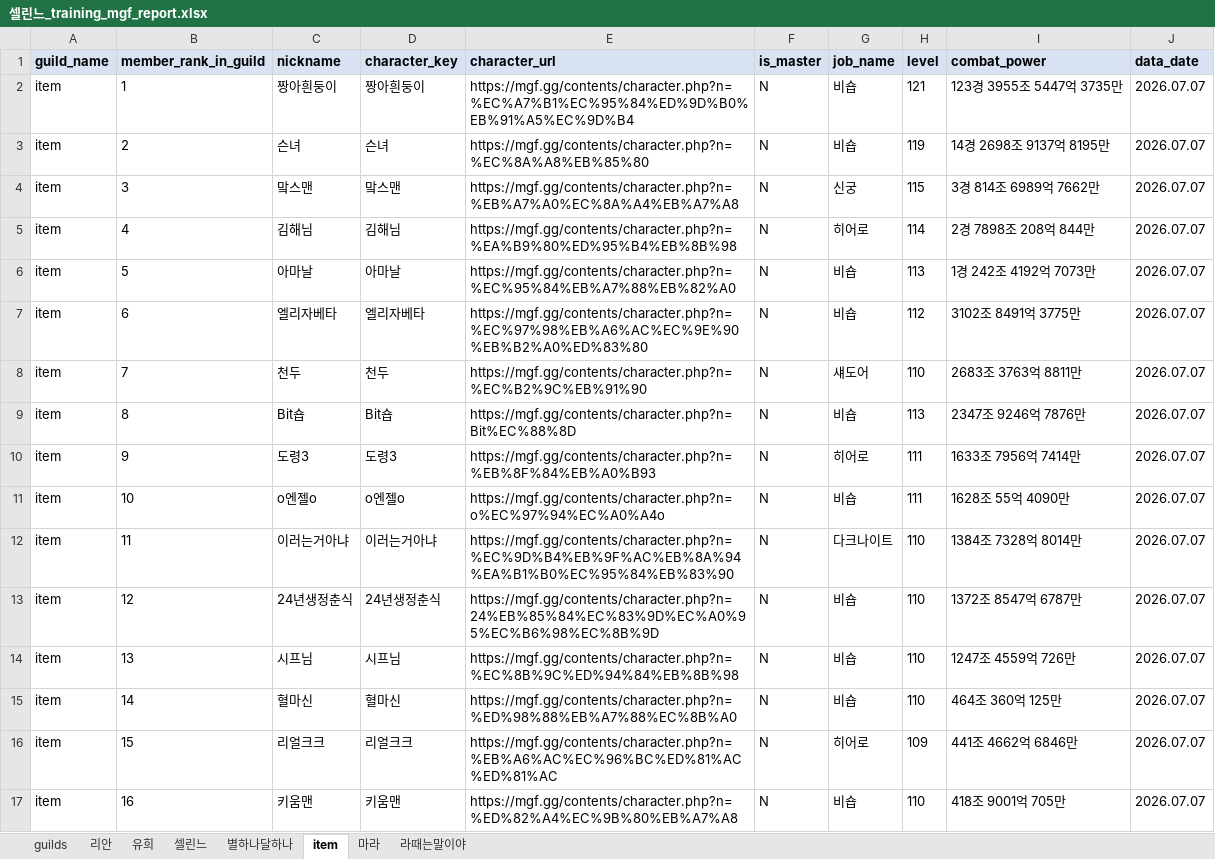
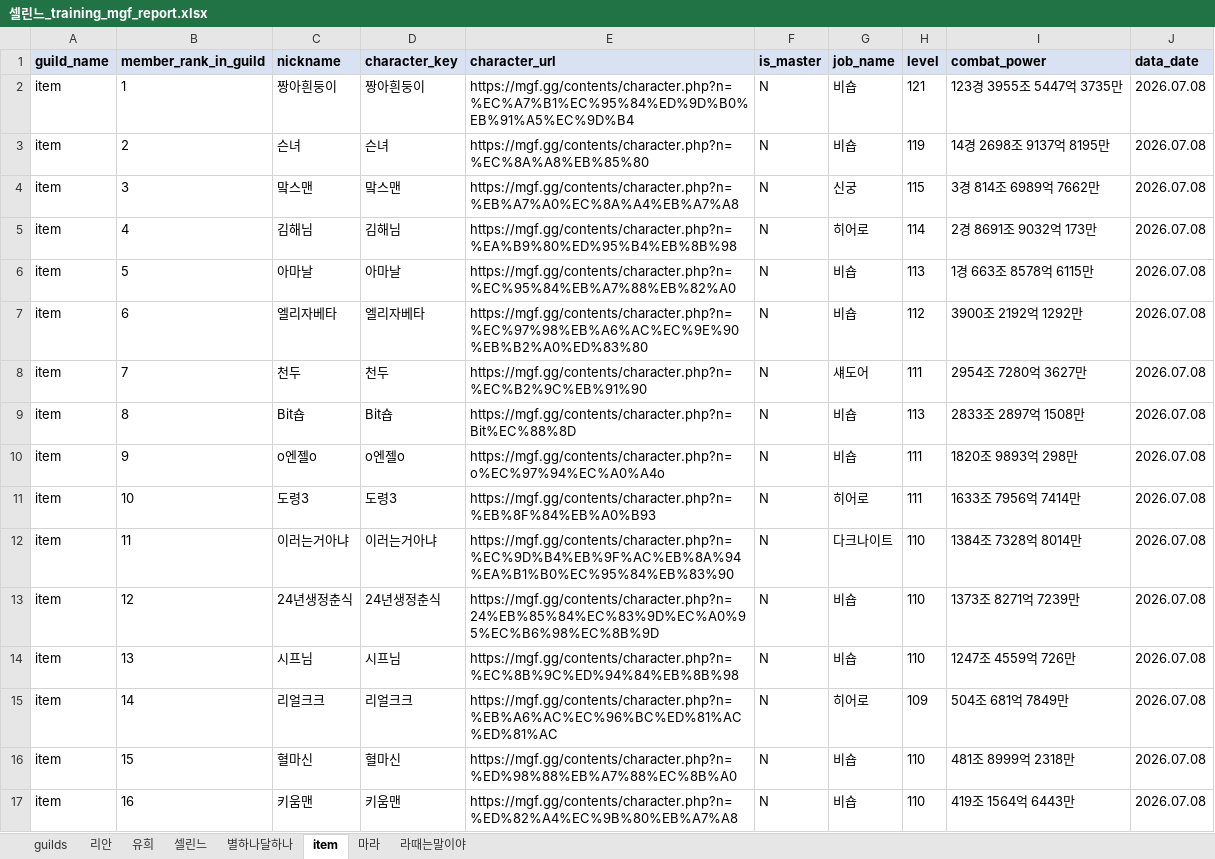
Before and after one commit to pogas/mgf_guild_match, an Excel workbook: reports/셀린느/셀린느_training_mgf_report.xlsx, sheet item, drawn as a sheet; only a part is shown; values as stored, in another font and other column widths than the file's, no borders; the diff covers the shown part only; the diff names each change by its address in the sheet, - before the commit and + after, or states it on an @@ line.

```diff
--- a/reports/셀린느/셀린느_training_mgf_report.xlsx (sheet item)
+++ b/reports/셀린느/셀린느_training_mgf_report.xlsx (sheet item)
-J2:J17 (data_date): 2026.07.07
+J2:J17 (data_date): 2026.07.08
-I5 (combat_power): 2경 7898조 208억 844만
+I5 (combat_power): 2경 8691조 9032억 173만
-I6 (combat_power): 1경 242조 4192억 7073만
+I6 (combat_power): 1경 663조 8578억 6115만
-I7 (combat_power): 3102조 8491억 3775만
+I7 (combat_power): 3900조 2192억 1292만
-H8 (level): 110
+H8 (level): 111
-I8 (combat_power): 2683조 3763억 8811만
+I8 (combat_power): 2954조 7280억 3627만
-I9 (combat_power): 2347조 9246억 7876만
+I9 (combat_power): 2833조 2897억 1508만
-C10 (nickname): 도령3
+C10 (nickname): o엔젤o
-D10 (character_key): 도령3
+D10 (character_key): o엔젤o
-E10 (character_url): https://mgf.gg/contents/character.php?n=%EB%8F%84%EB%A0%B93
+E10 (character_url): https://mgf.gg/contents/character.php?n=o%EC%97%94%EC%A0%A4o
-G10 (job_name): 히어로
+G10 (job_name): 비숍
-I10 (combat_power): 1633조 7956억 7414만
+I10 (combat_power): 1820조 9893억 298만
-C11 (nickname): o엔젤o
+C11 (nickname): 도령3
-D11 (character_key): o엔젤o
+D11 (character_key): 도령3
-E11 (character_url): https://mgf.gg/contents/character.php?n=o%EC%97%94%EC%A0%A4o
+E11 (character_url): https://mgf.gg/contents/character.php?n=%EB%8F%84%EB%A0%B93
-G11 (job_name): 비숍
+G11 (job_name): 히어로
-I11 (combat_power): 1628조 55억 4090만
+I11 (combat_power): 1633조 7956억 7414만
-I13 (combat_power): 1372조 8547억 6787만
+I13 (combat_power): 1373조 8271억 7239만
-C15 (nickname): 혈마신
+C15 (nickname): 리얼크크
-D15 (character_key): 혈마신
+D15 (character_key): 리얼크크
-E15 (character_url): https://mgf.gg/contents/character.php?n=%ED%98%88%EB%A7%88%EC%8B%A0
+E15 (character_url): https://mgf.gg/contents/character.php?n=%EB%A6%AC%EC%96%BC%ED%81%AC%ED%81%AC
-G15 (job_name): 비숍
+G15 (job_name): 히어로
-H15 (level): 110
+H15 (level): 109
-I15 (combat_power): 464조 360억 125만
+I15 (combat_power): 504조 681억 7849만
-C16 (nickname): 리얼크크
+C16 (nickname): 혈마신
-D16 (character_key): 리얼크크
+D16 (character_key): 혈마신
-E16 (character_url): https://mgf.gg/contents/character.php?n=%EB%A6%AC%EC%96%BC%ED%81%AC%ED%81%AC
+E16 (character_url): https://mgf.gg/contents/character.php?n=%ED%98%88%EB%A7%88%EC%8B%A0
-G16 (job_name): 히어로
+G16 (job_name): 비숍
-H16 (level): 109
+H16 (level): 110
-I16 (combat_power): 441조 4662억 6846만
+I16 (combat_power): 481조 8999억 2318만
-I17 (combat_power): 418조 9001억 705만
+I17 (combat_power): 419조 1564억 6443만
```
Also changed, not shown: 61 edited cells elsewhere in this sheet, sheet 리안, sheet 별하나달하나, sheet 셀린느, sheet 마라, sheet 유희, sheet 라때는말이야, 1 more sheet, reports/빅딜/빅딜_league_mgf_report.xlsx, reports/빅딜/빅딜_training_mgf_report.xlsx, 34 other files.
